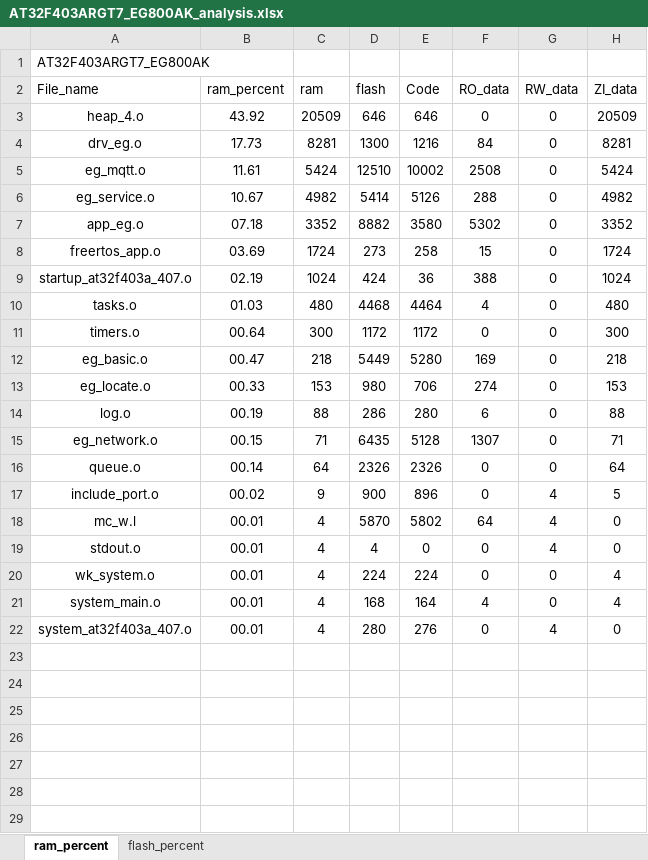
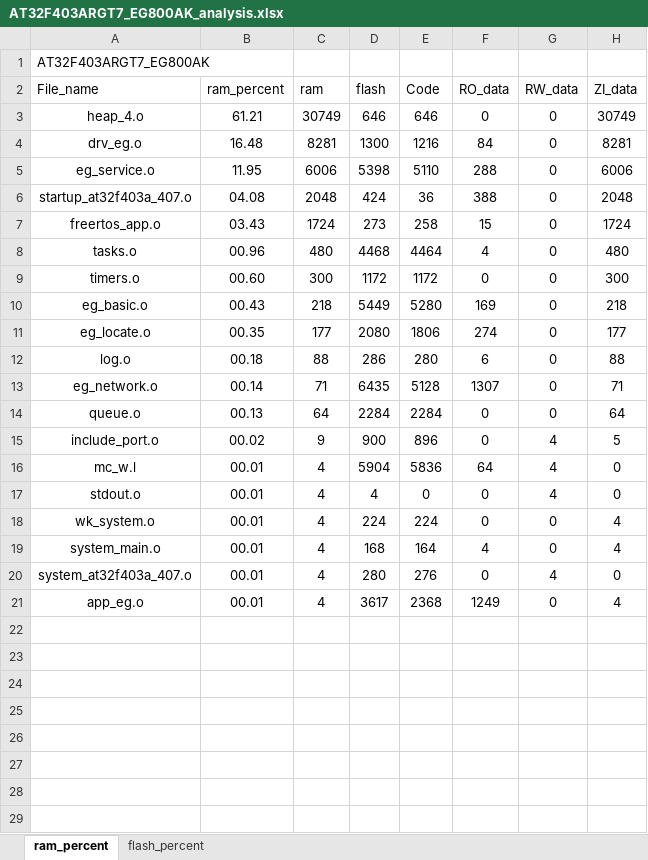
Before and after one commit to Coke-Addictive/FreeRTOS_AT32F403ARGT7_EG800AK, an Excel workbook: project/MDK_V5/AT32F403ARGT7_EG800AK_analysis.xlsx, sheet ram_percent, drawn as a sheet; only a part is shown; values as stored, in another font and other column widths than the file's, no borders; charts and pictures and table styles not drawn; removed rows and columns are numbered as before the commit, all else as after; the diff names each change by its address in the sheet, - before the commit and + after, or states it on an @@ line.

```diff
--- a/project/MDK_V5/AT32F403ARGT7_EG800AK_analysis.xlsx (sheet ram_percent)
+++ b/project/MDK_V5/AT32F403ARGT7_EG800AK_analysis.xlsx (sheet ram_percent)
-B3 (ram_percent): 43.92
+B3 (ram_percent): 61.21
-C3 (ram): 20509
+C3 (ram): 30749
-H3 (ZI_data): 20509
+H3 (ZI_data): 30749
-B4 (ram_percent): 17.73
+B4 (ram_percent): 16.48
-row 5: eg_mqtt.o | 11.61 | 5424 | 12510 | 10002 | 2508 | 0 | 5424
-B5 (ram_percent): 10.67
+B5 (ram_percent): 11.95
-C5 (ram): 4982
+C5 (ram): 6006
-D5 (flash): 5414
+D5 (flash): 5398
-E5 (Code): 5126
+E5 (Code): 5110
-H5 (ZI_data): 4982
+H5 (ZI_data): 6006
-row 7: app_eg.o | 07.18 | 3352 | 8882 | 3580 | 5302 | 0 | 3352
+row 6: startup_at32f403a_407.o | 04.08 | 2048 | 424 | 36 | 388 | 0 | 2048
-B7 (ram_percent): 03.69
+B7 (ram_percent): 03.43
-row 9: startup_at32f403a_407.o | 02.19 | 1024 | 424 | 36 | 388 | 0 | 1024
-B8 (ram_percent): 01.03
+B8 (ram_percent): 00.96
-B9 (ram_percent): 00.64
+B9 (ram_percent): 00.60
-B10 (ram_percent): 00.47
+B10 (ram_percent): 00.43
-B11 (ram_percent): 00.33
+B11 (ram_percent): 00.35
-C11 (ram): 153
+C11 (ram): 177
-D11 (flash): 980
+D11 (flash): 2080
-E11 (Code): 706
+E11 (Code): 1806
-H11 (ZI_data): 153
+H11 (ZI_data): 177
-B12 (ram_percent): 00.19
+B12 (ram_percent): 00.18
-B13 (ram_percent): 00.15
+B13 (ram_percent): 00.14
-B14 (ram_percent): 00.14
+B14 (ram_percent): 00.13
-D14 (flash): 2326
+D14 (flash): 2284
-E14 (Code): 2326
+E14 (Code): 2284
-D16 (flash): 5870
+D16 (flash): 5904
-E16 (Code): 5802
+E16 (Code): 5836
+row 21: app_eg.o | 00.01 | 4 | 3617 | 2368 | 1249 | 0 | 4
+row 22: (empty)
```
Also changed, not shown: sheet flash_percent, charts or pictures, 15 other files.
